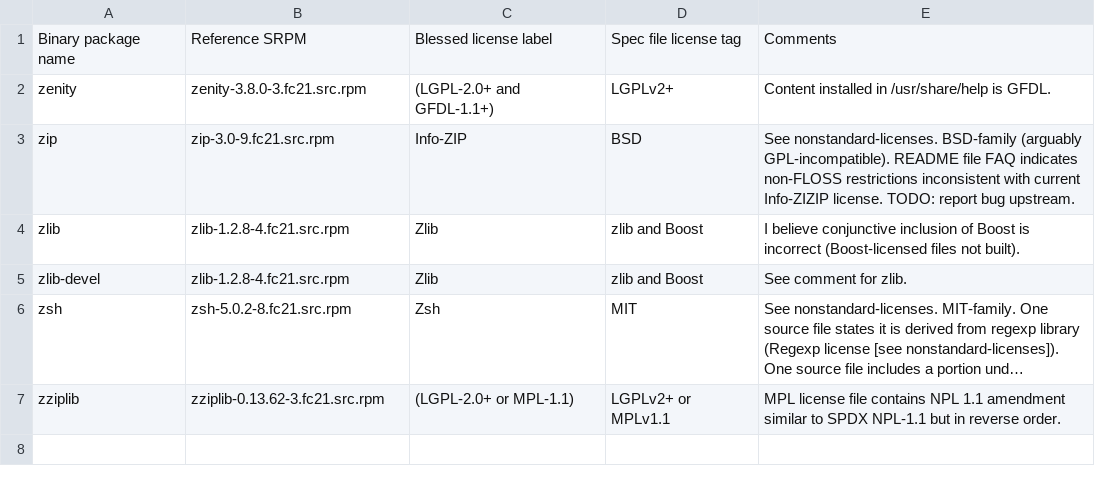
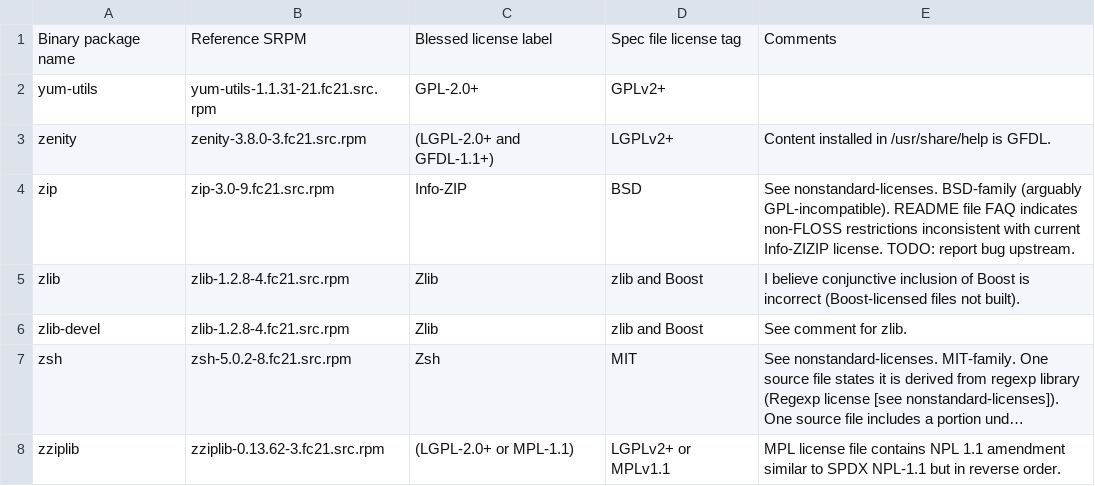
Before and after one commit to richardfontana/poindexter, a CSV file: licenses.csv, drawn as a sheet; long unchanged cells end in …; the diff names each change by its address in the sheet, - before the commit and + after, or states it on an @@ line.

Commit message:
Add info for yum-utils.

```diff
--- a/licenses.csv
+++ b/licenses.csv
+row 2: yum-utils | yum-utils-1.1.31-21.fc21.src.rpm | GPL-2.0+ | GPLv2+
```
Also changed, not shown: 1 other file.
